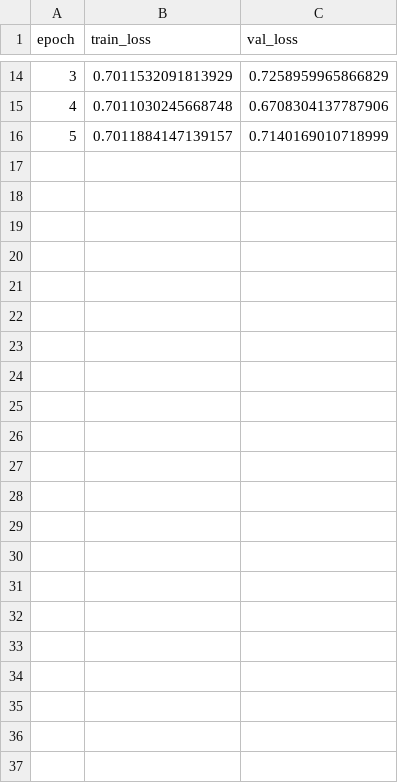
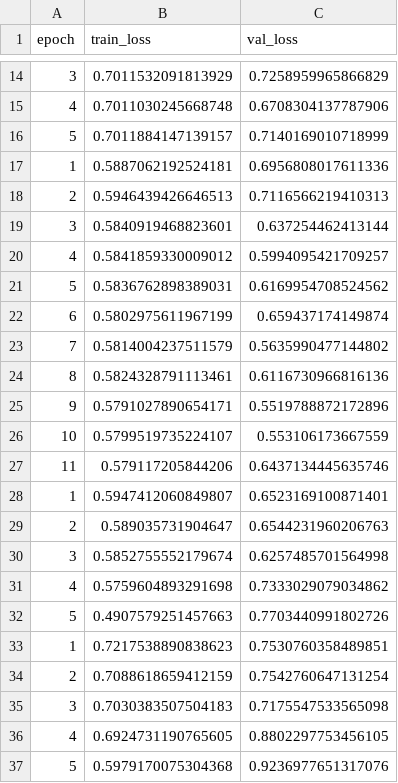
Before and after one commit to giuliolabs/VerifAI, a CSV file: experiments/logs/training_curves/vit_baseline.csv, drawn as a sheet; only a part is shown, gaps mark what is left out; the diff names each change by its address in the sheet, - before the commit and + after, or states it on an @@ line.

```diff
--- a/experiments/logs/training_curves/vit_baseline.csv
+++ b/experiments/logs/training_curves/vit_baseline.csv
+row 17: 1 | 0.5887062192524181 | 0.6956808017611336
+row 18: 2 | 0.5946439426646513 | 0.7116566219410313
+row 19: 3 | 0.5840919468823601 | 0.637254462413144
+row 20: 4 | 0.5841859330009012 | 0.5994095421709257
+row 21: 5 | 0.5836762898389031 | 0.6169954708524562
+row 22: 6 | 0.5802975611967199 | 0.659437174149874
+row 23: 7 | 0.5814004237511579 | 0.5635990477144802
+row 24: 8 | 0.5824328791113461 | 0.6116730966816136
+row 25: 9 | 0.5791027890654171 | 0.5519788872172896
+row 26: 10 | 0.5799519735224107 | 0.553106173667559
+row 27: 11 | 0.579117205844206 | 0.6437134445635746
+row 28: 1 | 0.5947412060849807 | 0.6523169100871401
+row 29: 2 | 0.589035731904647 | 0.6544231960206763
+row 30: 3 | 0.5852755552179674 | 0.6257485701564998
+row 31: 4 | 0.5759604893291698 | 0.7333029079034862
+row 32: 5 | 0.4907579251457663 | 0.7703440991802726
+row 33: 1 | 0.7217538890838623 | 0.7530760358489851
+row 34: 2 | 0.7088618659412159 | 0.7542760647131254
+row 35: 3 | 0.7030383507504183 | 0.7175547533565098
+row 36: 4 | 0.6924731190765605 | 0.8802297753456105
+row 37: 5 | 0.5979170075304368 | 0.9236977651317076
```
Also changed, not shown: experiments/logs/training_curves/temporal_mobilenetv2.csv, 7 other files.
